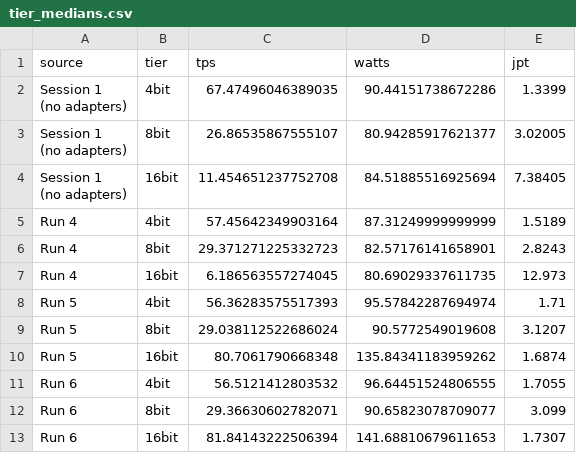
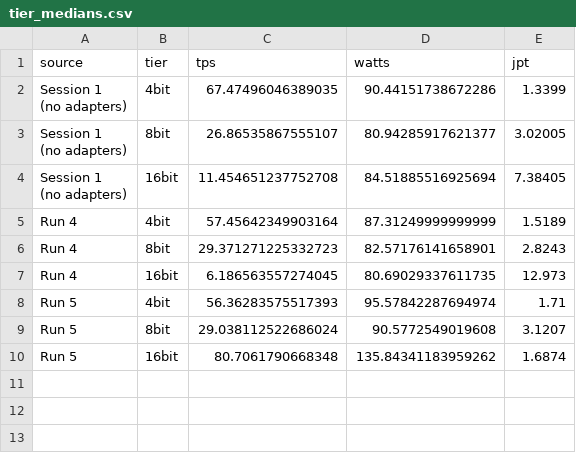
Before and after one commit to yessicasule/greenAI, a CSV file: major-project/paper/analysis/tier_medians.csv, drawn as a sheet; the diff names each change by its address in the sheet, - before the commit and + after, or states it on an @@ line.

```diff
--- a/major-project/paper/analysis/tier_medians.csv
+++ b/major-project/paper/analysis/tier_medians.csv
-row 11: Run 6 | 4bit | 56.5121412803532 | 96.64451524806555 | 1.7055
-row 12: Run 6 | 8bit | 29.36630602782071 | 90.65823078709077 | 3.099
-row 13: Run 6 | 16bit | 81.84143222506394 | 141.68810679611653 | 1.7307
```
Also changed, not shown: 16 other files.
